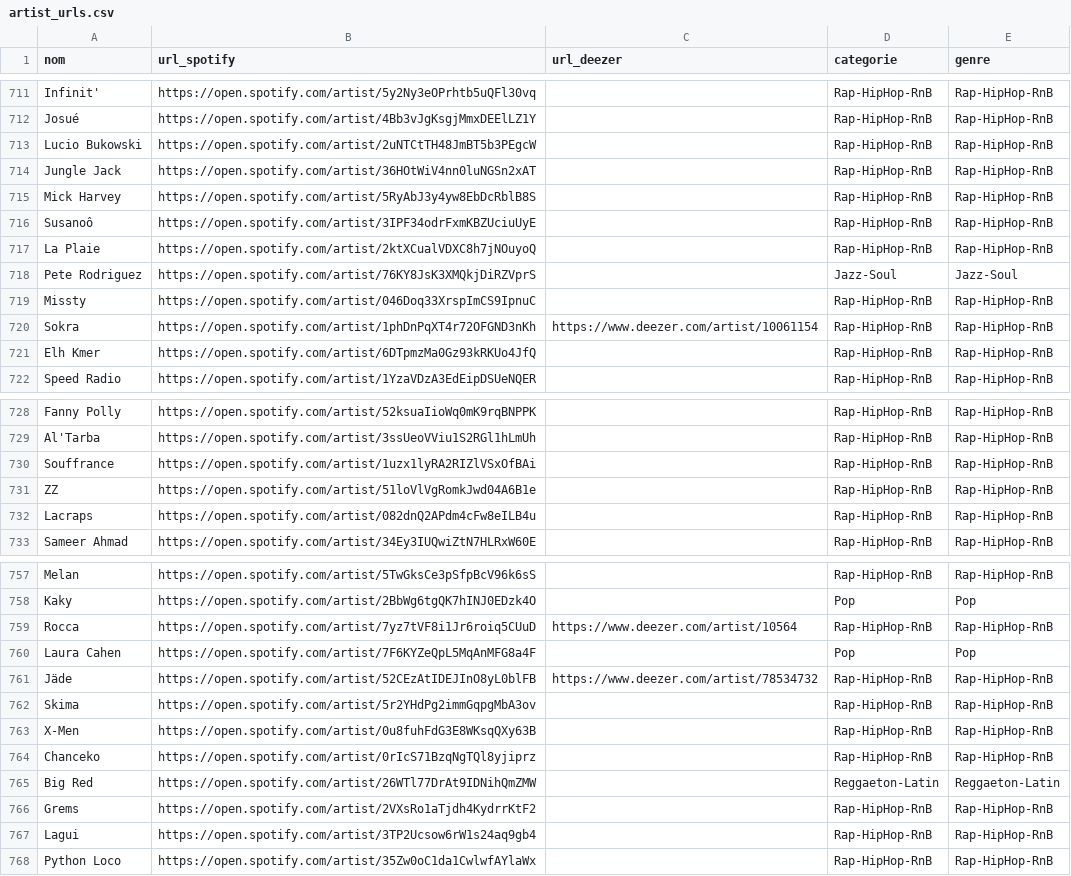
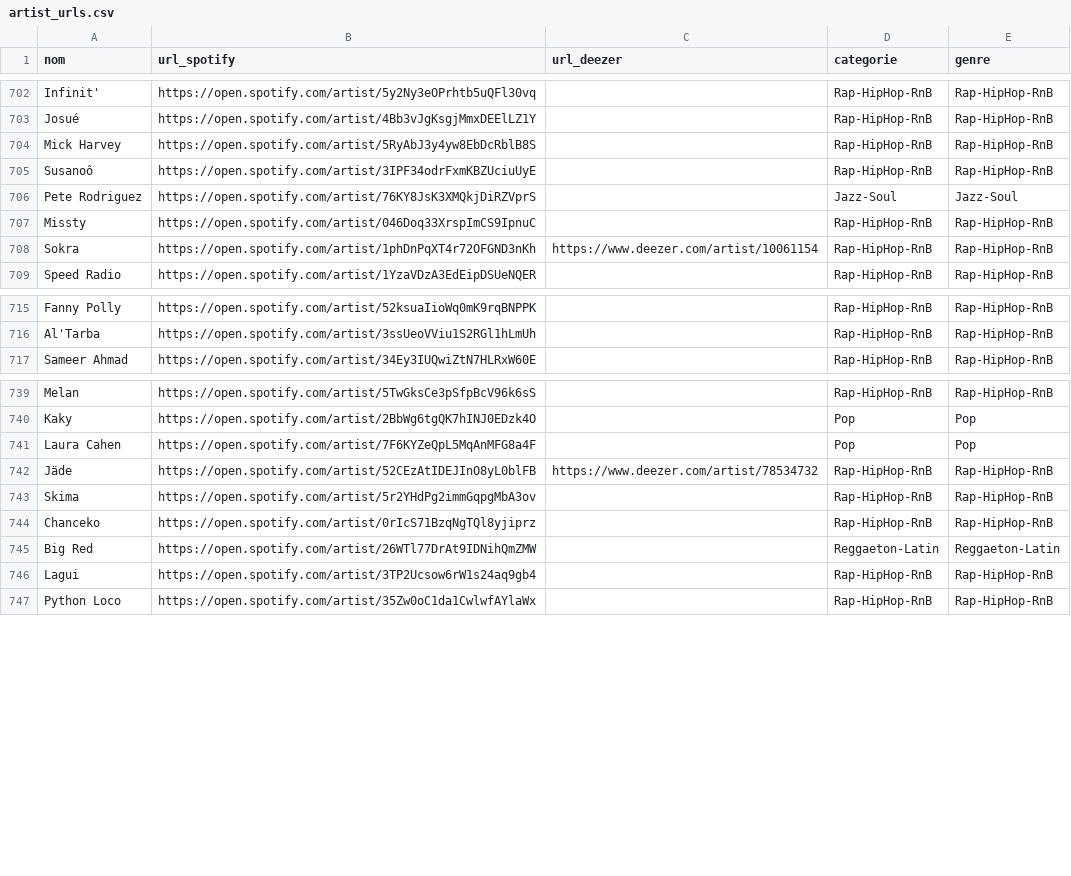
Before and after one commit to jennykarim45-ai/Music_Talent_Radar, a CSV file: artist_urls.csv, drawn as a sheet; only a part is shown, gaps mark what is left out; the diff covers the shown part only.

```diff
--- a/artist_urls.csv
+++ b/artist_urls.csv
@@ -712,7 +703,4 @@ Infinit',https://open.spotify.com/artist/5y2Ny3eOPrhtb5uQFl30vq,,Rap-HipHop-RnB,
 Josué,https://open.spotify.com/artist/4Bb3vJgKsgjMmxDEElLZ1Y,,Rap-HipHop-RnB,Rap-HipHop-RnB
-Lucio Bukowski,https://open.spotify.com/artist/2uNTCtTH48JmBT5b3PEgcW,,Rap-HipHop-RnB,Rap-HipHop-RnB
-Jungle Jack,https://open.spotify.com/artist/36HOtWiV4nn0luNGSn2xAT,,Rap-HipHop-RnB,Rap-HipHop-RnB
 Mick Harvey,https://open.spotify.com/artist/5RyAbJ3y4yw8EbDcRblB8S,,Rap-HipHop-RnB,Rap-HipHop-RnB
 Susanoô,https://open.spotify.com/artist/3IPF34odrFxmKBZUciuUyE,,Rap-HipHop-RnB,Rap-HipHop-RnB
-La Plaie,https://open.spotify.com/artist/2ktXCualVDXC8h7jNOuyoQ,,Rap-HipHop-RnB,Rap-HipHop-RnB
 Pete Rodriguez,https://open.spotify.com/artist/76KY8JsK3XMQkjDiRZVprS,,Jazz-Soul,Jazz-Soul
@@ -720,3 +708,2 @@ Missty,https://open.spotify.com/artist/046Doq33XrspImCS9IpnuC,,Rap-HipHop-RnB,Ra
 Sokra,https://open.spotify.com/artist/1phDnPqXT4r72OFGND3nKh,https://www.deezer.com/artist/10061154,Rap-HipHop-RnB,Rap-HipHop-RnB
-Elh Kmer,https://open.spotify.com/artist/6DTpmzMa0Gz93kRKUo4JfQ,,Rap-HipHop-RnB,Rap-HipHop-RnB
 Speed Radio,https://open.spotify.com/artist/1YzaVDzA3EdEipDSUeNQER,,Rap-HipHop-RnB,Rap-HipHop-RnB
@@ -729,5 +716,2 @@ Fanny Polly,https://open.spotify.com/artist/52ksuaIioWq0mK9rqBNPPK,,Rap-HipHop-R
 Al'Tarba,https://open.spotify.com/artist/3ssUeoVViu1S2RGl1hLmUh,,Rap-HipHop-RnB,Rap-HipHop-RnB
-Souffrance,https://open.spotify.com/artist/1uzx1lyRA2RIZlVSxOfBAi,,Rap-HipHop-RnB,Rap-HipHop-RnB
-ZZ,https://open.spotify.com/artist/51loVlVgRomkJwd04A6B1e,,Rap-HipHop-RnB,Rap-HipHop-RnB
-Lacraps,https://open.spotify.com/artist/082dnQ2APdm4cFw8eILB4u,,Rap-HipHop-RnB,Rap-HipHop-RnB
 Sameer Ahmad,https://open.spotify.com/artist/34Ey3IUQwiZtN7HLRxW60E,,Rap-HipHop-RnB,Rap-HipHop-RnB
@@ -758,3 +740,2 @@ Melan,https://open.spotify.com/artist/5TwGksCe3pSfpBcV96k6sS,,Rap-HipHop-RnB,Rap
 Kaky,https://open.spotify.com/artist/2BbWg6tgQK7hINJ0EDzk4O,,Pop,Pop
-Rocca,https://open.spotify.com/artist/7yz7tVF8i1Jr6roiq5CUuD,https://www.deezer.com/artist/10564,Rap-HipHop-RnB,Rap-HipHop-RnB
 Laura Cahen,https://open.spotify.com/artist/7F6KYZeQpL5MqAnMFG8a4F,,Pop,Pop
@@ -762,6 +743,4 @@ Jäde,https://open.spotify.com/artist/52CEzAtIDEJInO8yL0blFB,https://www.deezer.
 Skima,https://open.spotify.com/artist/5r2YHdPg2immGqpgMbA3ov,,Rap-HipHop-RnB,Rap-HipHop-RnB
-X-Men,https://open.spotify.com/artist/0u8fuhFdG3E8WKsqQXy63B,,Rap-HipHop-RnB,Rap-HipHop-RnB
 Chanceko,https://open.spotify.com/artist/0rIcS71BzqNgTQl8yjiprz,,Rap-HipHop-RnB,Rap-HipHop-RnB
 Big Red,https://open.spotify.com/artist/26WTl77DrAt9IDNihQmZMW,,Reggaeton-Latin,Reggaeton-Latin
-Grems,https://open.spotify.com/artist/2VXsRo1aTjdh4KydrrKtF2,,Rap-HipHop-RnB,Rap-HipHop-RnB
 Lagui,https://open.spotify.com/artist/3TP2Ucsow6rW1s24aq9gb4,,Rap-HipHop-RnB,Rap-HipHop-RnB
```
Also changed, not shown: 15 removed rows elsewhere in this file, data/spotify_collected_20260215_043911.csv, data/spotify_collected_20260216_044000.csv, 12 other files.
